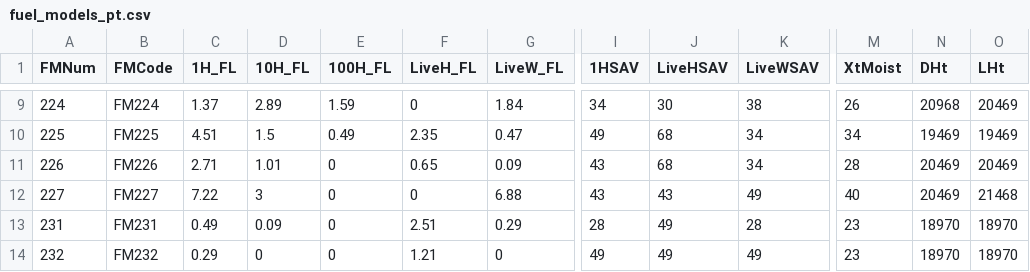
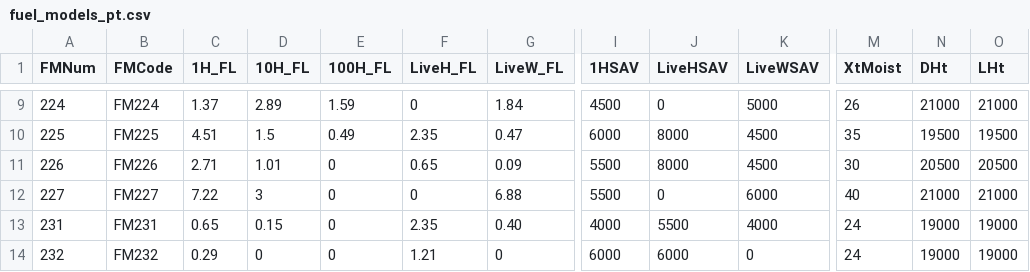
Before and after one commit to joaompnmartins-blip/fogos_triage, a CSV file: data/fuel_models_pt.csv, drawn as a sheet; only a part is shown, gaps mark what is left out; the diff covers the shown part only; the diff names each change by its address in the sheet, - before the commit and + after, or states it on an @@ line.

```diff
--- a/data/fuel_models_pt.csv
+++ b/data/fuel_models_pt.csv
-I9 (1HSAV): 34
+I9 (1HSAV): 4500
-J9 (LiveHSAV): 30
+J9 (LiveHSAV): 0
-K9 (LiveWSAV): 38
+K9 (LiveWSAV): 5000
-N9 (DHt): 20968
+N9 (DHt): 21000
-O9 (LHt): 20469
+O9 (LHt): 21000
-I10 (1HSAV): 49
+I10 (1HSAV): 6000
-J10:J11 (LiveHSAV): 68
+J10:J11 (LiveHSAV): 8000
-K10:K11 (LiveWSAV): 34
+K10:K11 (LiveWSAV): 4500
-M10 (XtMoist): 34
+M10 (XtMoist): 35
-N10 (DHt): 19469
+N10 (DHt): 19500
-O10 (LHt): 19469
+O10 (LHt): 19500
-I11:I12 (1HSAV): 43
+I11:I12 (1HSAV): 5500
-M11 (XtMoist): 28
+M11 (XtMoist): 30
-N11 (DHt): 20469
+N11 (DHt): 20500
-O11 (LHt): 20469
+O11 (LHt): 20500
-J12 (LiveHSAV): 43
+J12 (LiveHSAV): 0
-K12 (LiveWSAV): 49
+K12 (LiveWSAV): 6000
-N12 (DHt): 20469
+N12 (DHt): 21000
-O12 (LHt): 21468
+O12 (LHt): 21000
-C13 (1H_FL): 0.49
+C13 (1H_FL): 0.65
-D13 (10H_FL): 0.09
+D13 (10H_FL): 0.15
-F13 (LiveH_FL): 2.51
+F13 (LiveH_FL): 2.35
-G13 (LiveW_FL): 0.29
+G13 (LiveW_FL): 0.40
-I13 (1HSAV): 28
+I13 (1HSAV): 4000
-J13 (LiveHSAV): 49
+J13 (LiveHSAV): 5500
-K13 (LiveWSAV): 28
+K13 (LiveWSAV): 4000
-M13:M14 (XtMoist): 23
+M13:M14 (XtMoist): 24
-N13:N14 (DHt): 18970
+N13:N14 (DHt): 19000
-O13:O14 (LHt): 18970
+O13:O14 (LHt): 19000
-I14 (1HSAV): 49
+I14 (1HSAV): 6000
-J14 (LiveHSAV): 49
+J14 (LiveHSAV): 6000
-K14 (LiveWSAV): 49
+K14 (LiveWSAV): 0
```
Also changed, not shown: 65 edited cells elsewhere in this file, 2 other files.
